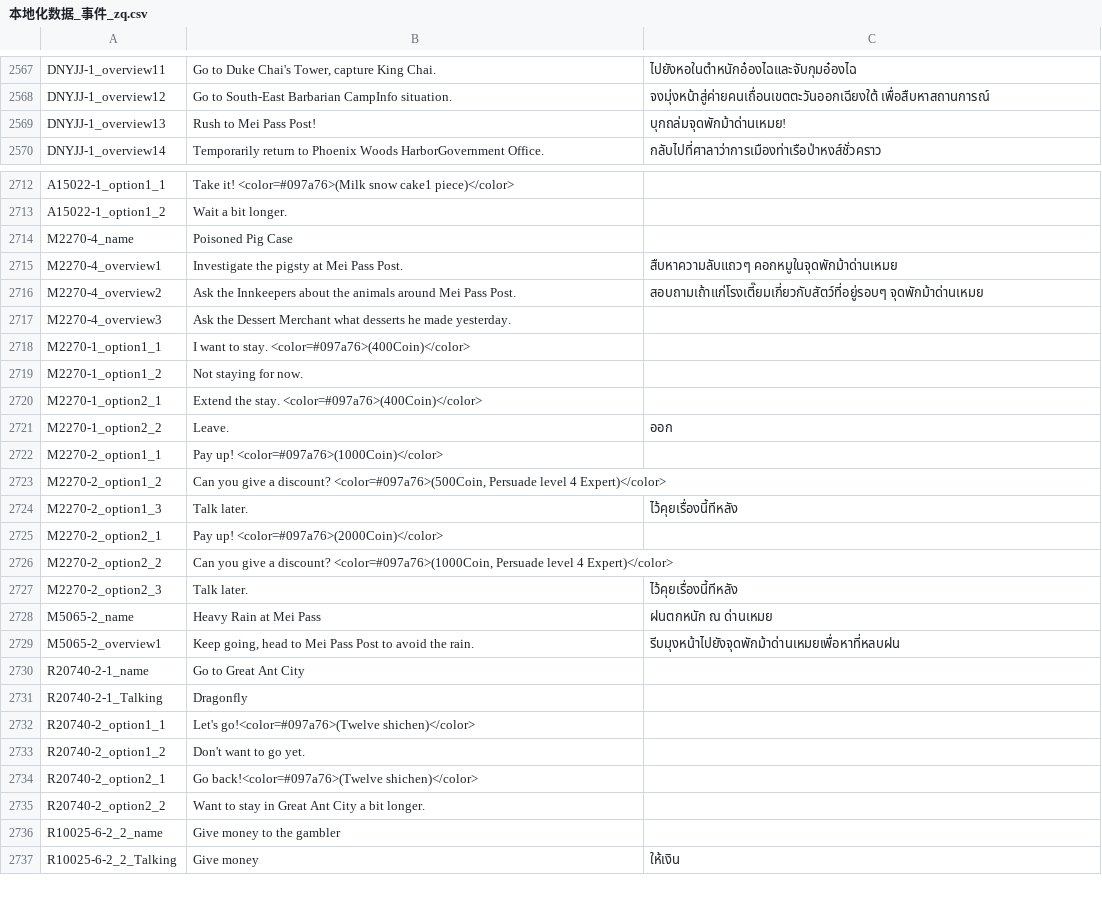
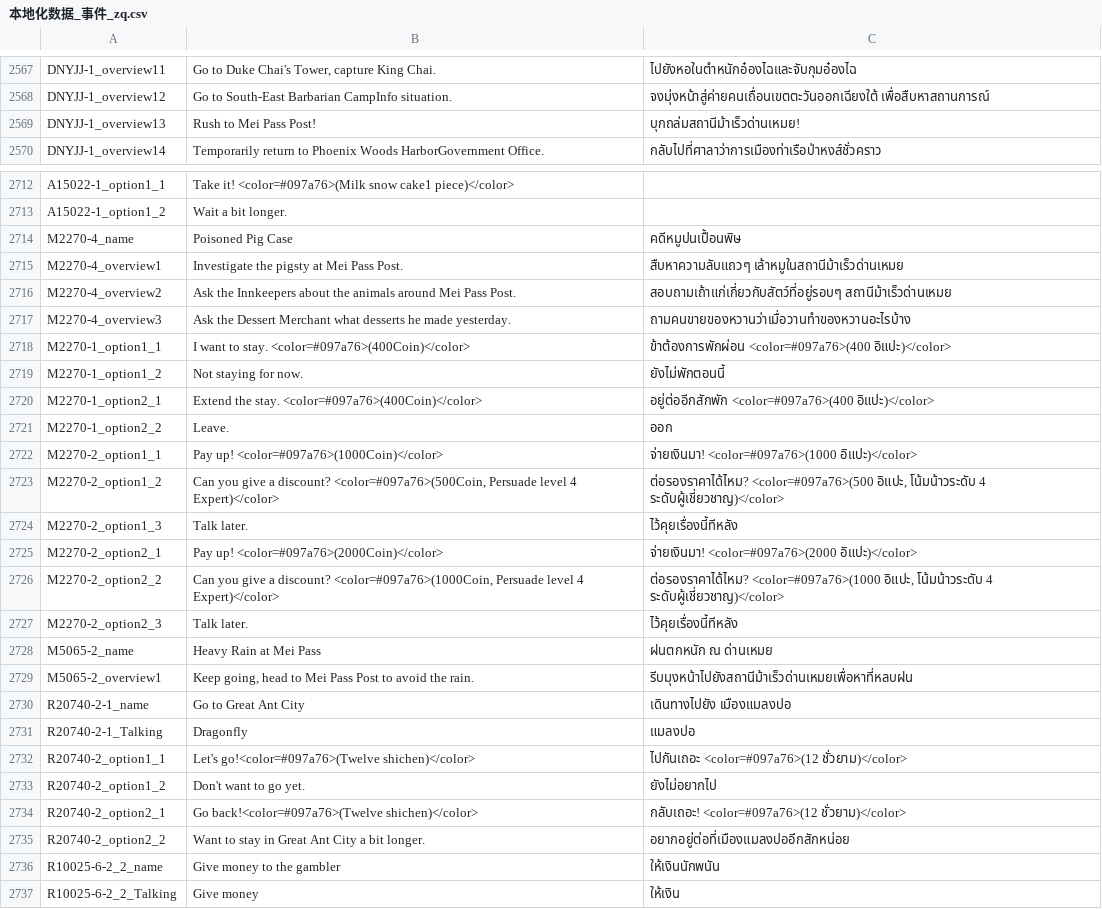
Before and after one commit to 1ookilo/WulinSH-TH, a CSV file: WulinPy/GenerateCSVtoXSLX/csv_input/本地化数据_事件_zq.csv, drawn as a sheet; only a part is shown, gaps mark what is left out; the diff covers the shown part only.

```diff
--- a/WulinPy/GenerateCSVtoXSLX/csv_input/本地化数据_事件_zq.csv
+++ b/WulinPy/GenerateCSVtoXSLX/csv_input/本地化数据_事件_zq.csv
@@ -2568,3 +2568,3 @@ DNYJJ-1_overview11,"Go to Duke Chai's Tower, capture King Chai.",ไปยัง
 DNYJJ-1_overview12,Go to South-East Barbarian CampInfo situation.,จงมุ่งหน้าสู่ค่ายคนเถื่อนเขตตะวันออกเฉียงใต้ เพื่อสืบหาสถานการณ์
-DNYJJ-1_overview13,Rush to Mei Pass Post!,บุกถล่มจุดพักม้าด่านเหมย!
+DNYJJ-1_overview13,Rush to Mei Pass Post!,บุกถล่มสถานีม้าเร็วด่านเหมย!
 DNYJJ-1_overview14,Temporarily return to Phoenix Woods HarborGovernment Office.,กลับไปที่ศาลาว่าการเมืองท่าเรือป่าหงส์ชั่วคราว
@@ -2713,25 +2713,25 @@ A15022-1_option1_1,Take it! <color=#097a76>(Milk snow cake1 piece)</color>
 A15022-1_option1_2,Wait a bit longer.
-M2270-4_name,Poisoned Pig Case
-M2270-4_overview1,Investigate the pigsty at Mei Pass Post.,สืบหาความลับแถวๆ คอกหมูในจุดพักม้าด่านเหมย
-M2270-4_overview2,Ask the Innkeepers about the animals around Mei Pass Post.,สอบถามเถ้าแก่โรงเตี๊ยมเกี่ยวกับสัตว์ที่อยู่รอบๆ จุดพักม้าด่านเหมย
-M2270-4_overview3,Ask the Dessert Merchant what desserts he made yesterday.
-M2270-1_option1_1,I want to stay. <color=#097a76>(400Coin)</color>
-M2270-1_option1_2,Not staying for now.
-M2270-1_option2_1,Extend the stay. <color=#097a76>(400Coin)</color>
+M2270-4_name,Poisoned Pig Case,คดีหมูปนเปื้อนพิษ
+M2270-4_overview1,Investigate the pigsty at Mei Pass Post.,สืบหาความลับแถวๆ เล้าหมูในสถานีม้าเร็วด่านเหมย
+M2270-4_overview2,Ask the Innkeepers about the animals around Mei Pass Post.,สอบถามเถ้าแก่เกี่ยวกับสัตว์ที่อยู่รอบๆ สถานีม้าเร็วด่านเหมย
+M2270-4_overview3,Ask the Dessert Merchant what desserts he made yesterday.,ถามคนขายของหวานว่าเมื่อวานทำของหวานอะไรบ้าง
+M2270-1_option1_1,I want to stay. <color=#097a76>(400Coin)</color>,ข้าต้องการพักผ่อน <color=#097a76>(400 อิแปะ)</color>
+M2270-1_option1_2,Not staying for now.,ยังไม่พักตอนนี้
+M2270-1_option2_1,Extend the stay. <color=#097a76>(400Coin)</color>,อยู่ต่ออีกสักพัก <color=#097a76>(400 อิแปะ)</color>
 M2270-1_option2_2,Leave.,ออก
-M2270-2_option1_1,Pay up! <color=#097a76>(1000Coin)</color>
-M2270-2_option1_2,"Can you give a discount? <color=#097a76>(500Coin, Persuade level 4 Expert)</color>"
+M2270-2_option1_1,Pay up! <color=#097a76>(1000Coin)</color>,จ่ายเงินมา! <color=#097a76>(1000 อิแปะ)</color>
+M2270-2_option1_2,"Can you give a discount? <color=#097a76>(500Coin, Persuade level 4 Expert)</color>","ต่อรองราคาได้ไหม? <color=#097a76>(500 อิแปะ, โน้มน้าวระดับ 4 ระดับผู้เชี่ยวชาญ)</color>"
 M2270-2_option1_3,Talk later.,ไว้คุยเรื่องนี้ทีหลัง
-M2270-2_option2_1,Pay up! <color=#097a76>(2000Coin)</color>
-M2270-2_option2_2,"Can you give a discount? <color=#097a76>(1000Coin, Persuade level 4 Expert)</color>"
+M2270-2_option2_1,Pay up! <color=#097a76>(2000Coin)</color>,จ่ายเงินมา! <color=#097a76>(2000 อิแปะ)</color>
+M2270-2_option2_2,"Can you give a discount? <color=#097a76>(1000Coin, Persuade level 4 Expert)</color>","ต่อรองราคาได้ไหม? <color=#097a76>(1000 อิแปะ, โน้มน้าวระดับ 4 ระดับผู้เชี่ยวชาญ)</color>"
 M2270-2_option2_3,Talk later.,ไว้คุยเรื่องนี้ทีหลัง
 M5065-2_name,Heavy Rain at Mei Pass,ฝนตกหนัก ณ ด่านเหมย
-M5065-2_overview1,"Keep going, head to Mei Pass Post to avoid the rain.",รีบมุงหน้าไปยังจุดพักม้าด่านเหมยเพื่อหาที่หลบฝน
-R20740-2-1_name,Go to Great Ant City
-R20740-2-1_Talking,Dragonfly
-R20740-2_option1_1,Let's go!<color=#097a76>(Twelve shichen)</color>
-R20740-2_option1_2,Don't want to go yet.
-R20740-2_option2_1,Go back!<color=#097a76>(Twelve shichen)</color>
-R20740-2_option2_2,Want to stay in Great Ant City a bit longer.
-R10025-6-2_2_name,Give money to the gambler
+M5065-2_overview1,"Keep going, head to Mei Pass Post to avoid the rain.",รีบมุงหน้าไปยังสถานีม้าเร็วด่านเหมยเพื่อหาที่หลบฝน
+R20740-2-1_name,Go to Great Ant City,เดินทางไปยัง เมืองแมลงปอ
+R20740-2-1_Talking,Dragonfly,แมลงปอ
+R20740-2_option1_1,Let's go!<color=#097a76>(Twelve shichen)</color>,ไปกันเถอะ <color=#097a76>(12 ชั่วยาม)</color>
+R20740-2_option1_2,Don't want to go yet.,ยังไม่อยากไป
+R20740-2_option2_1,Go back!<color=#097a76>(Twelve shichen)</color>,กลับเถอะ! <color=#097a76>(12 ชั่วยาม)</color>
+R20740-2_option2_2,Want to stay in Great Ant City a bit longer.,อยากอยู่ต่อที่เมืองแมลงปออีกสักหน่อย
+R10025-6-2_2_name,Give money to the gambler,ให้เงินนักพนัน
 R10025-6-2_2_Talking,Give money,ให้เงิน
```
Also changed, not shown: 9 edited cells elsewhere in this file, WulinPy/GenerateCSVtoXSLX/csv_input/本地化数据_Name.csv, WulinPy/GenerateCSVtoXSLX/csv_input/本地化数据_传闻.csv, 4 other files.
